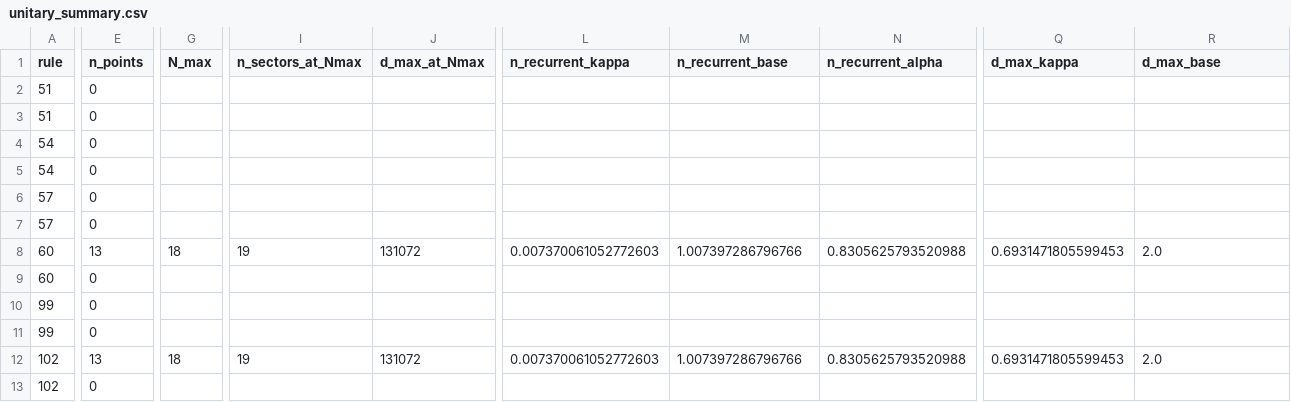
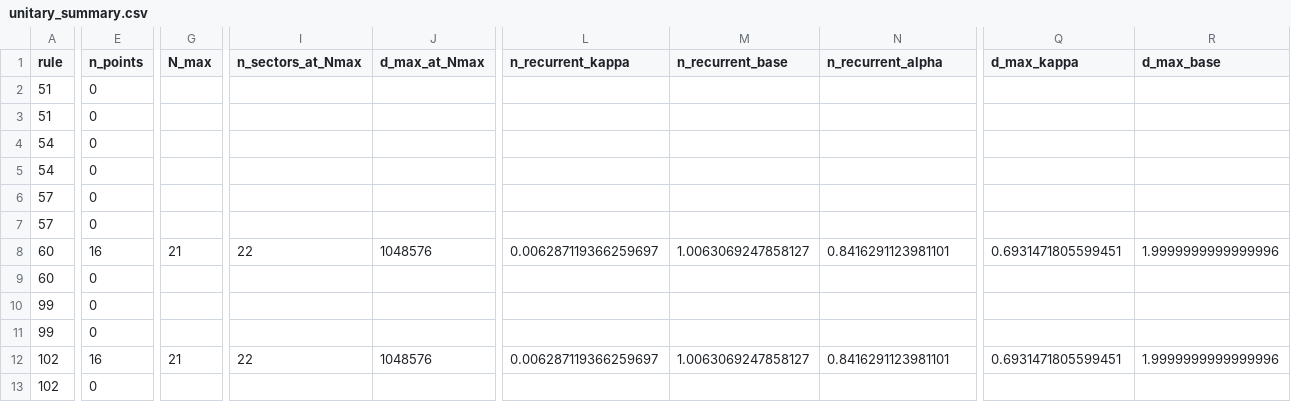
Before and after one commit to mkm2/sector_analysis_tier1, a CSV file: figures/unitary_summary.csv, drawn as a sheet; only a part is shown, gaps mark what is left out; the diff covers the shown part only; the diff names each change by its address in the sheet, - before the commit and + after, or states it on an @@ line.

```diff
--- a/figures/unitary_summary.csv
+++ b/figures/unitary_summary.csv
-E8 (n_points): 13
+E8 (n_points): 16
-G8 (N_max): 18
+G8 (N_max): 21
-I8 (n_sectors_at_Nmax): 19
+I8 (n_sectors_at_Nmax): 22
-J8 (d_max_at_Nmax): 131072
+J8 (d_max_at_Nmax): 1048576
-L8 (n_recurrent_kappa): 0.007370061052772603
+L8 (n_recurrent_kappa): 0.006287119366259697
-M8 (n_recurrent_base): 1.007397286796766
+M8 (n_recurrent_base): 1.0063069247858127
-N8 (n_recurrent_alpha): 0.8305625793520988
+N8 (n_recurrent_alpha): 0.8416291123981101
-Q8 (d_max_kappa): 0.6931471805599453
+Q8 (d_max_kappa): 0.6931471805599451
-R8 (d_max_base): 2.0
+R8 (d_max_base): 1.9999999999999996
-E12 (n_points): 13
+E12 (n_points): 16
-G12 (N_max): 18
+G12 (N_max): 21
-I12 (n_sectors_at_Nmax): 19
+I12 (n_sectors_at_Nmax): 22
-J12 (d_max_at_Nmax): 131072
+J12 (d_max_at_Nmax): 1048576
-L12 (n_recurrent_kappa): 0.007370061052772603
+L12 (n_recurrent_kappa): 0.006287119366259697
-M12 (n_recurrent_base): 1.007397286796766
+M12 (n_recurrent_base): 1.0063069247858127
-N12 (n_recurrent_alpha): 0.8305625793520988
+N12 (n_recurrent_alpha): 0.8416291123981101
-Q12 (d_max_kappa): 0.6931471805599453
+Q12 (d_max_kappa): 0.6931471805599451
-R12 (d_max_base): 2.0
+R12 (d_max_base): 1.9999999999999996
```
Also changed, not shown: 176 edited cells elsewhere in this file, 58 other files.
